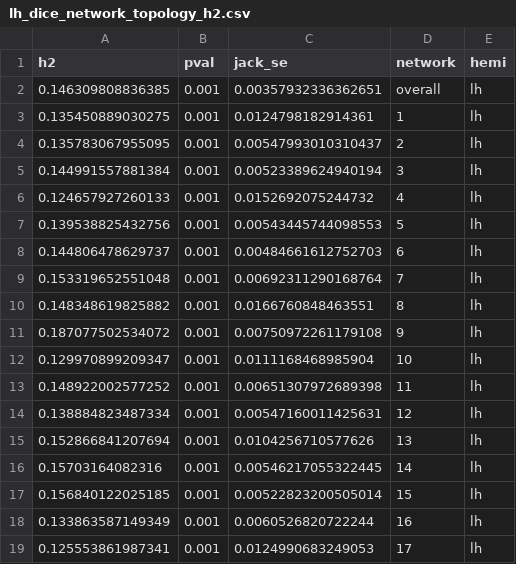
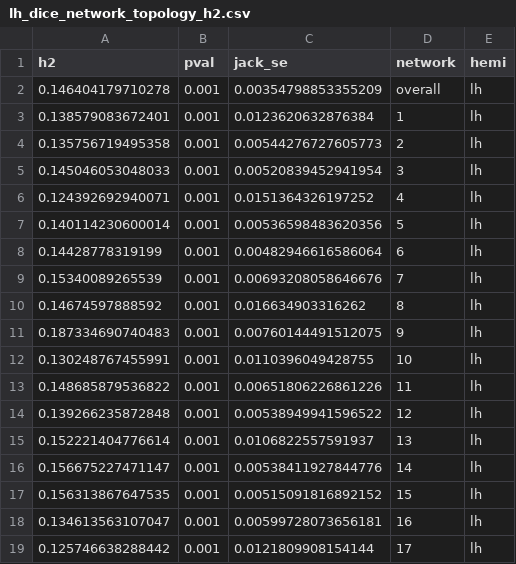
Before and after one commit to kevmanderson/heritable_network_topography, a CSV file: output/lh_dice_network_topology_h2.csv, drawn as a sheet.

```diff
--- a/output/lh_dice_network_topology_h2.csv
+++ b/output/lh_dice_network_topology_h2.csv
@@ -1,19 +1,19 @@
 h2,pval,jack_se,network,hemi
-0.146309808836385,0.001,0.00357932336362651,overall,lh
-0.135450889030275,0.001,0.0124798182914361,1,lh
-0.135783067955095,0.001,0.00547993010310437,2,lh
-0.144991557881384,0.001,0.00523389624940194,3,lh
-0.124657927260133,0.001,0.0152692075244732,4,lh
-0.139538825432756,0.001,0.00543445744098553,5,lh
-0.144806478629737,0.001,0.00484661612752703,6,lh
-0.153319652551048,0.001,0.00692311290168764,7,lh
-0.148348619825882,0.001,0.0166760848463551,8,lh
-0.187077502534072,0.001,0.00750972261179108,9,lh
-0.129970899209347,0.001,0.0111168468985904,10,lh
-0.148922002577252,0.001,0.00651307972689398,11,lh
-0.138884823487334,0.001,0.00547160011425631,12,lh
-0.152866841207694,0.001,0.0104256710577626,13,lh
-0.15703164082316,0.001,0.00546217055322445,14,lh
-0.156840122025185,0.001,0.00522823200505014,15,lh
-0.133863587149349,0.001,0.0060526820722244,16,lh
-0.125553861987341,0.001,0.0124990683249053,17,lh
+0.146404179710278,0.001,0.00354798853355209,overall,lh
+0.138579083672401,0.001,0.0123620632876384,1,lh
+0.135756719495358,0.001,0.00544276727605773,2,lh
+0.145046053048033,0.001,0.00520839452941954,3,lh
+0.124392692940071,0.001,0.0151364326197252,4,lh
+0.140114230600014,0.001,0.00536598483620356,5,lh
+0.14428778319199,0.001,0.00482946616586064,6,lh
+0.15340089265539,0.001,0.00693208058646676,7,lh
+0.14674597888592,0.001,0.016634903316262,8,lh
+0.187334690740483,0.001,0.00760144491512075,9,lh
+0.130248767455991,0.001,0.0110396049428755,10,lh
+0.148685879536822,0.001,0.00651806226861226,11,lh
+0.139266235872848,0.001,0.00538949941596522,12,lh
+0.152221404776614,0.001,0.0106822557591937,13,lh
+0.156675227471147,0.001,0.00538411927844776,14,lh
+0.156313867647535,0.001,0.00515091816892152,15,lh
+0.134613563107047,0.001,0.00599728073656181,16,lh
+0.125746638288442,0.001,0.0121809908154144,17,lh
```
Also changed, not shown: output/rh_dice_network_topology_h2.csv, 2 other files.
